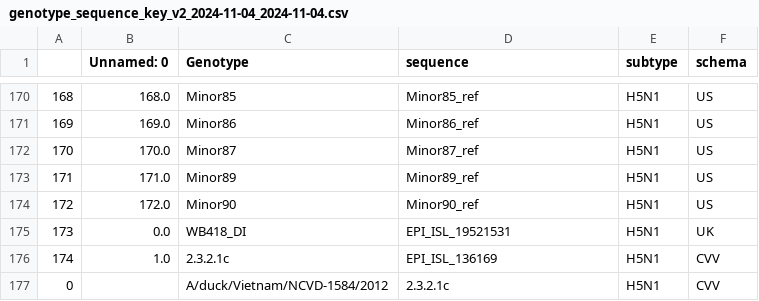
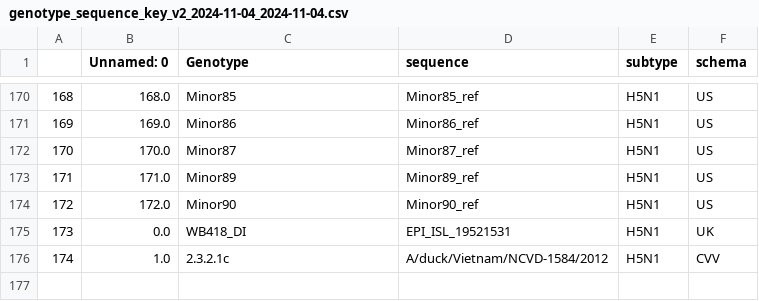
Before and after one commit to ukhsa-collaboration/ai-blast-genotyping, a CSV file: current_genotype_files/genotype_sequence_key_v2_2024-11-04_2024-11-04.csv, drawn as a sheet; only a part is shown, gaps mark what is left out.

Commit message:
Update genotype_sequence_key_v2_2024-11-04_2024-11-04.csv

```diff
--- a/current_genotype_files/genotype_sequence_key_v2_2024-11-04_2024-11-04.csv
+++ b/current_genotype_files/genotype_sequence_key_v2_2024-11-04_2024-11-04.csv
@@ -175,3 +175,2 @@
 173,0.0,WB418_DI,EPI_ISL_19521531,H5N1,UK
-174,1.0,2.3.2.1c,EPI_ISL_136169,H5N1,CVV
-0,,A/duck/Vietnam/NCVD-1584/2012,2.3.2.1c,H5N1,CVV
+174,1.0,2.3.2.1c,A/duck/Vietnam/NCVD-1584/2012,H5N1,CVV
```
